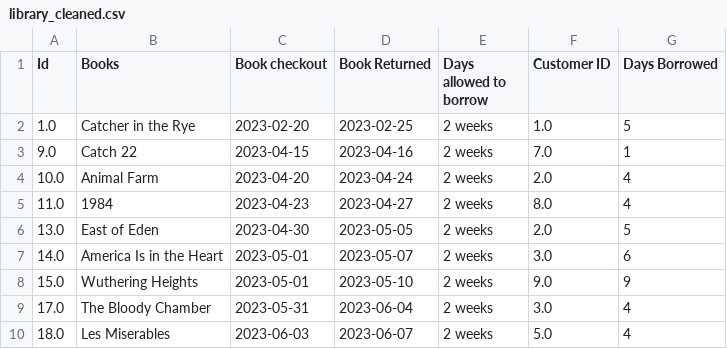
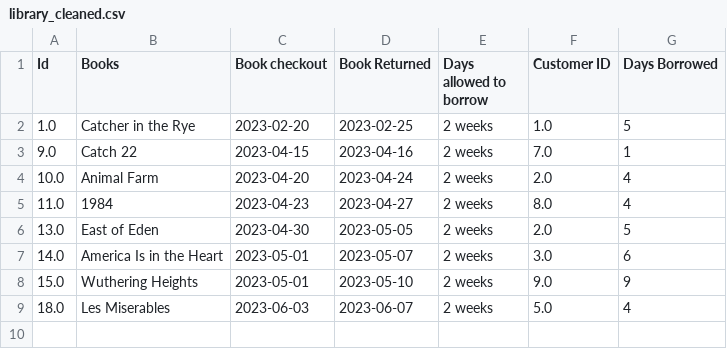
Before and after one commit to EdJYHor85/Library_Exercise_v2, a CSV file: library_cleaned.csv, drawn as a sheet.

Commit message:
Add library clearning and unit tests

```diff
--- a/library_cleaned.csv
+++ b/library_cleaned.csv
@@ -8,3 +8,2 @@ Id,Books,Book checkout,Book Returned,Days allowed to borrow,Customer ID,Days Bor
 15.0,Wuthering Heights,2023-05-01,2023-05-10,2 weeks,9.0,9
-17.0,The Bloody Chamber,2023-05-31,2023-06-04,2 weeks,3.0,4
 18.0,Les Miserables,2023-06-03,2023-06-07,2 weeks,5.0,4
```
Also changed, not shown: 4 other files.
